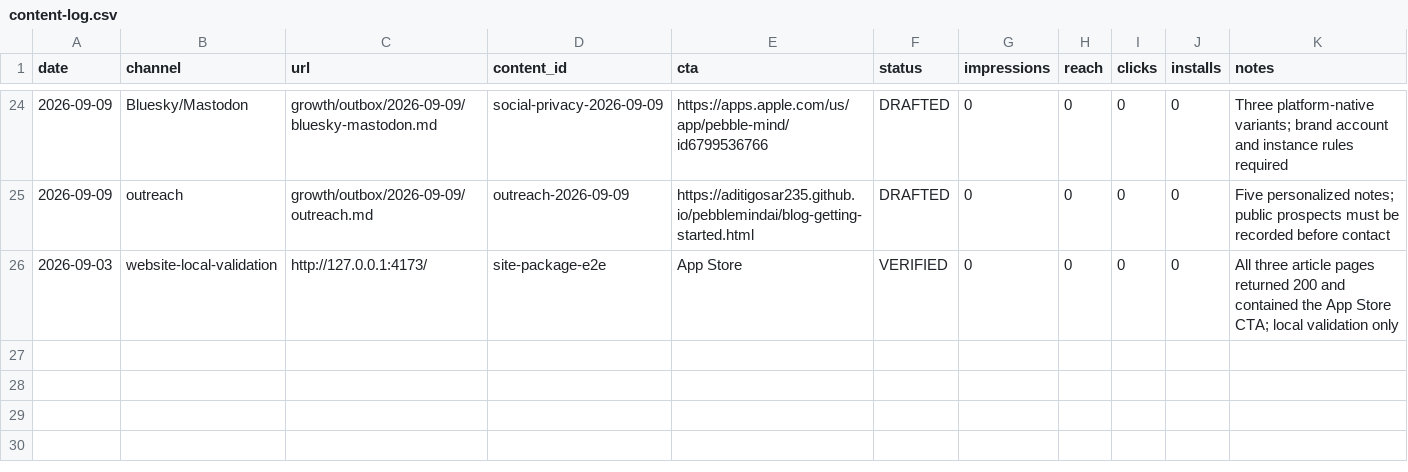
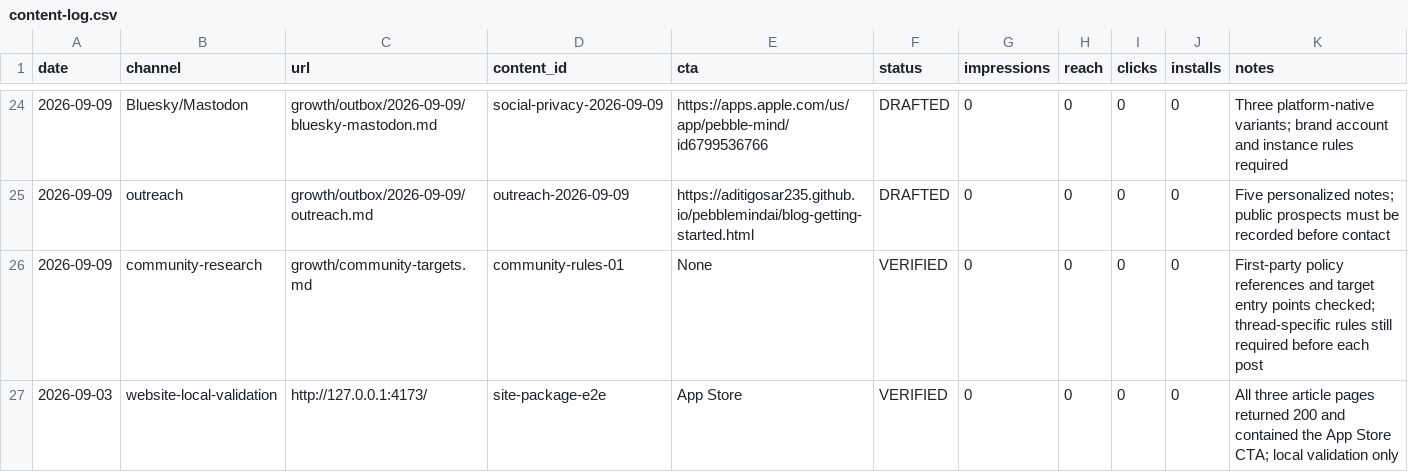
Before and after one commit to aditigosar235/pebblemindai, a CSV file: growth/content-log.csv, drawn as a sheet; only a part is shown, gaps mark what is left out; the diff names each change by its address in the sheet, - before the commit and + after, or states it on an @@ line.

Commit message:
Document community targets and publishing gates

```diff
--- a/growth/content-log.csv
+++ b/growth/content-log.csv
+row 26: 2026-09-09 | community-research | growth/community-targets.md | community-rules-01 | None | VERIFIED | 0 | 0 | 0 | 0 | First-party policy references and target entry points checked; thread-specific rules still required before each post
```
Also changed, not shown: 2 other files.
